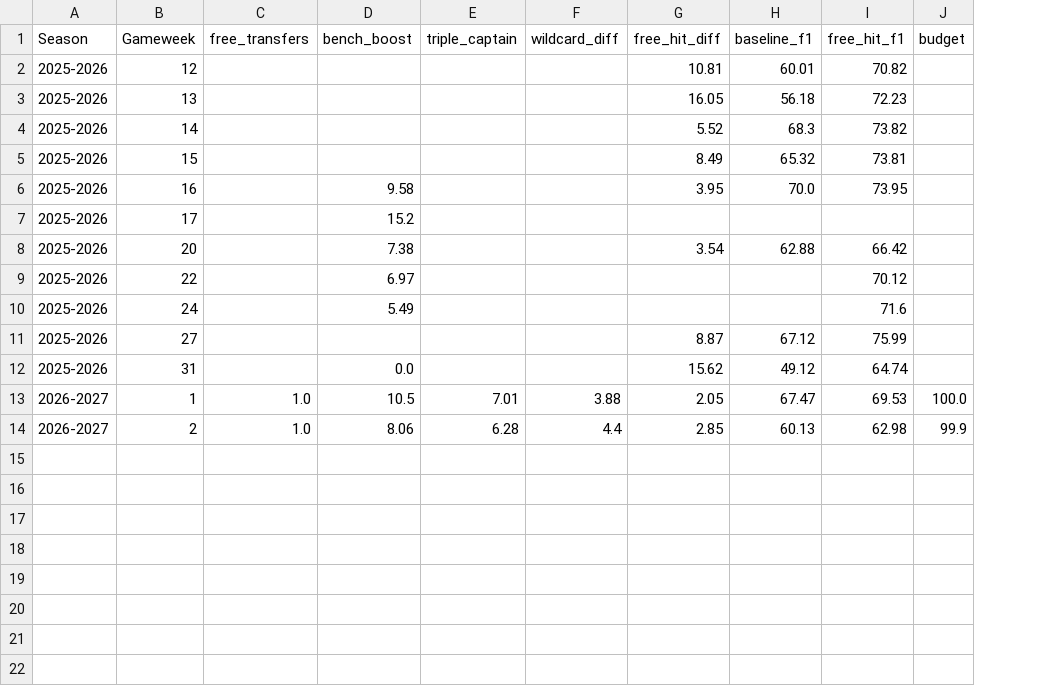
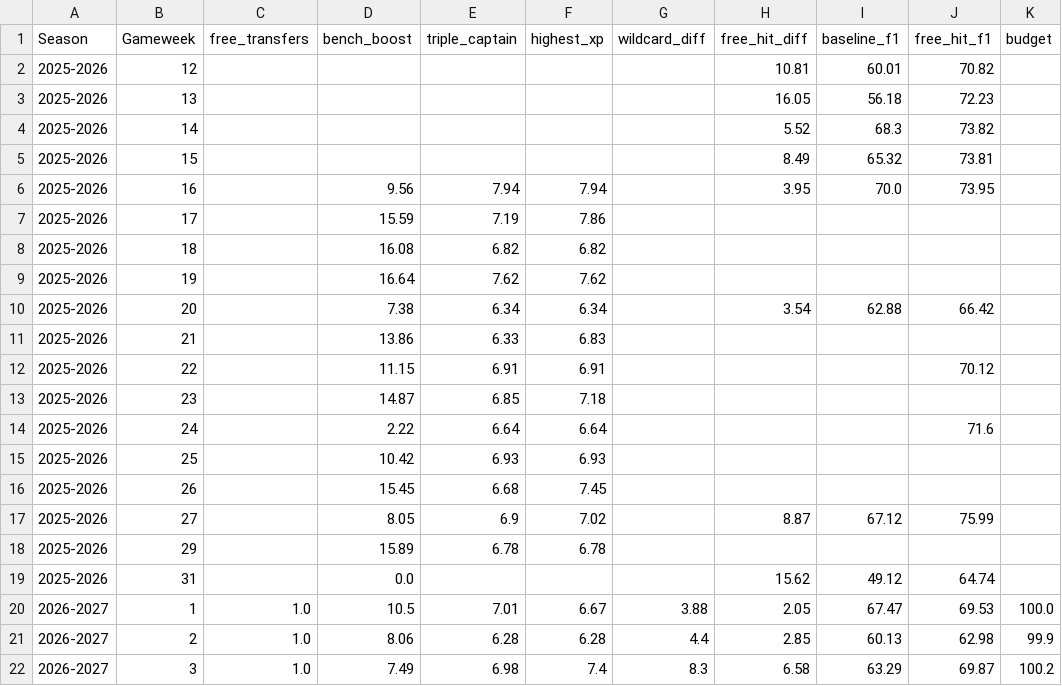
Before and after one commit to tyronecragg/fantasy-football, a CSV file: inputs/chip_history.csv, drawn as a sheet; addresses are those after the commit; the diff names each change by its address in the sheet, - before the commit and + after, or states it on an @@ line.

```diff
--- a/inputs/chip_history.csv
+++ b/inputs/chip_history.csv
+column F (highest_xp), rows 6-7: 7.94 | 7.86; row 10: 6.34; row 12: 6.91; row 14: 6.64; row 17: 7.02; rows 20-21: 6.67 | 6.28
-D6 (bench_boost): 9.58
+D6 (bench_boost): 9.56
-E6 (triple_captain): (empty)
+E6 (triple_captain): 7.94
-D7 (bench_boost): 15.2
+D7 (bench_boost): 15.59
-E7 (triple_captain): (empty)
+E7 (triple_captain): 7.19
+row 8: 2025-2026 | 18 |  | 16.08 | 6.82 | 6.82
+row 9: 2025-2026 | 19 |  | 16.64 | 7.62 | 7.62
-E10 (triple_captain): (empty)
+E10 (triple_captain): 6.34
+row 11: 2025-2026 | 21 |  | 13.86 | 6.33 | 6.83
-D12 (bench_boost): 6.97
+D12 (bench_boost): 11.15
-E12 (triple_captain): (empty)
+E12 (triple_captain): 6.91
+row 13: 2025-2026 | 23 |  | 14.87 | 6.85 | 7.18
-D14 (bench_boost): 5.49
+D14 (bench_boost): 2.22
-E14 (triple_captain): (empty)
+E14 (triple_captain): 6.64
+row 15: 2025-2026 | 25 |  | 10.42 | 6.93 | 6.93
+row 16: 2025-2026 | 26 |  | 15.45 | 6.68 | 7.45
-D17 (bench_boost): (empty)
+D17 (bench_boost): 8.05
-E17 (triple_captain): (empty)
+E17 (triple_captain): 6.9
+row 18: 2025-2026 | 29 |  | 15.89 | 6.78 | 6.78
+row 22: 2026-2027 | 3 | 1.0 | 7.49 | 6.98 | 7.4 | 8.3 | 6.58 | 63.29 | 69.87 | 100.2
```
Also changed, not shown: inputs/fallback_factors.csv, inputs/historical_fixture_odds.csv, 31 other files.
